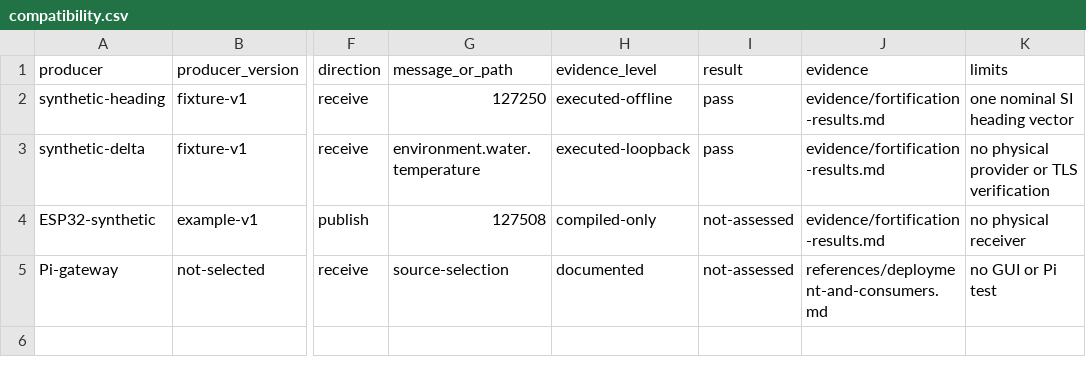
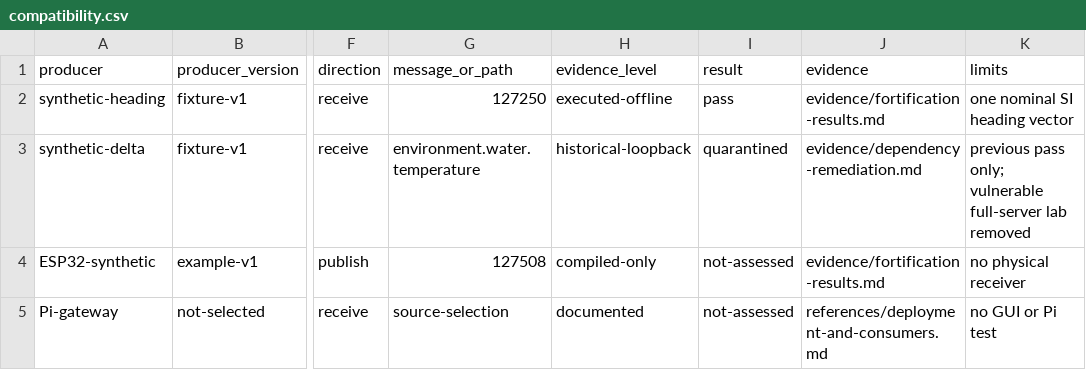
Before and after one commit to magnus919/maritime-telemetry, a CSV file: templates/compatibility.csv, drawn as a sheet; only a part is shown, gaps mark what is left out; the diff names each change by its address in the sheet, - before the commit and + after, or states it on an @@ line.

Commit message:
Enforce tested documented PRs and quarantine vulnerable server lab (#8)
* Require tested documented PRs and quarantine vulnerable server lab

* Include security policy and dependency automation in co-change checks

* Control the Linux clock in the fake-CAN protocol probe

* Start the fake clock beyond the Linux scheduler zero deadline

```diff
--- a/templates/compatibility.csv
+++ b/templates/compatibility.csv
-H3 (evidence_level): executed-loopback
+H3 (evidence_level): historical-loopback
-I3 (result): pass
+I3 (result): quarantined
-J3 (evidence): evidence/fortification-results.md
+J3 (evidence): evidence/dependency-remediation.md
-K3 (limits): no physical provider or TLS verification
+K3 (limits): previous pass only; vulnerable full-server lab removed
```
Also changed, not shown: 24 other files.
